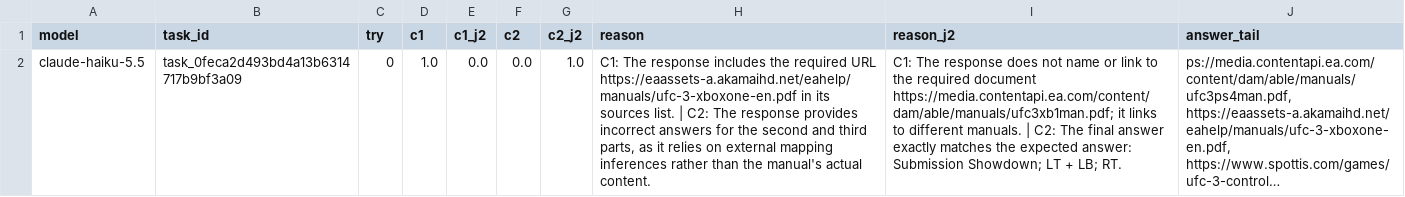
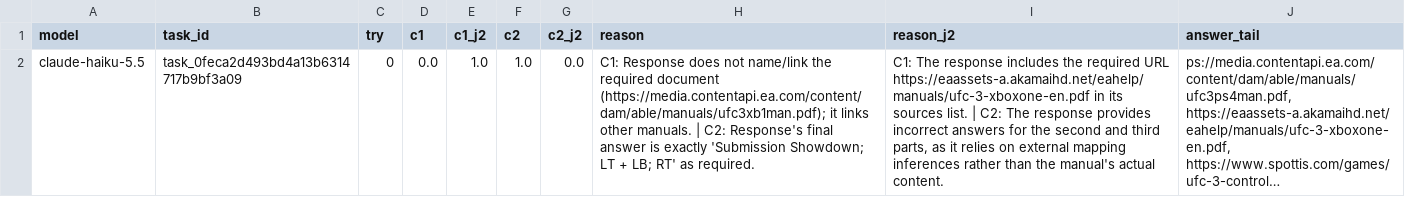
Before and after one commit to Vivianzhou0519/mercor_round_1, a CSV file: results_smoke/judge_disagreements.csv, drawn as a sheet; long unchanged cells end in …; the diff names each change by its address in the sheet, - before the commit and + after, or states it on an @@ line.

```diff
--- a/results_smoke/judge_disagreements.csv
+++ b/results_smoke/judge_disagreements.csv
-D2 (c1): 1.0
+D2 (c1): 0.0
-E2 (c1_j2): 0.0
+E2 (c1_j2): 1.0
-F2 (c2): 0.0
+F2 (c2): 1.0
-G2 (c2_j2): 1.0
+G2 (c2_j2): 0.0
-H2 (reason): C1: The response includes the required URL https://eaassets-a.akamaihd.net/eahelp/manuals/ufc-3-xboxone-en.pdf in its sources list. | C2: The response provides incorrect answers for the second and third parts, as it relies on external mapping inferences rather than the manual's actual content.
+H2 (reason): C1: Response does not name/link the required document (https://media.contentapi.ea.com/content/dam/able/manuals/ufc3xb1man.pdf); it links other manuals. | C2: Response's final answer is exactly 'Submission Showdown; LT + LB; RT' as required.
-I2 (reason_j2): …The response does not name or link to the required document https://media.contentapi.ea.com/content/dam/able/manuals/ufc3xb1man.pdf; it links to different manuals. | C2: The final answer exactly matches the expected answer: Submission Showdown; LT + LB; RT.
+I2 (reason_j2): …The response includes the required URL https://eaassets-a.akamaihd.net/eahelp/manuals/ufc-3-xboxone-en.pdf in its sources list. | C2: The response provides incorrect answers for the second and third parts, as it relies on external mapping inferences rather than the manual's actual content.
```
Also changed, not shown: results_smoke/failures.csv, results_smoke/scored.csv, 16 other files.
